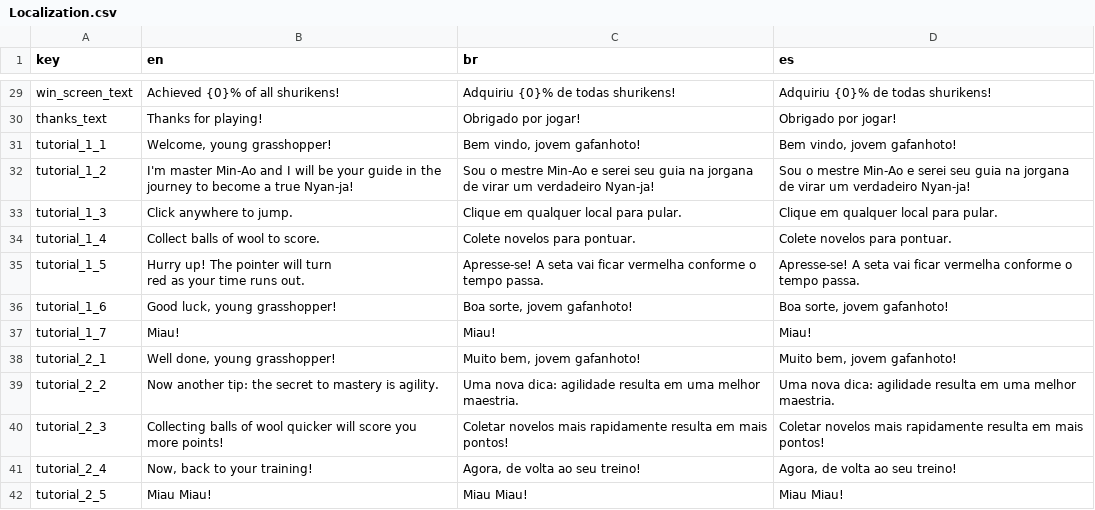
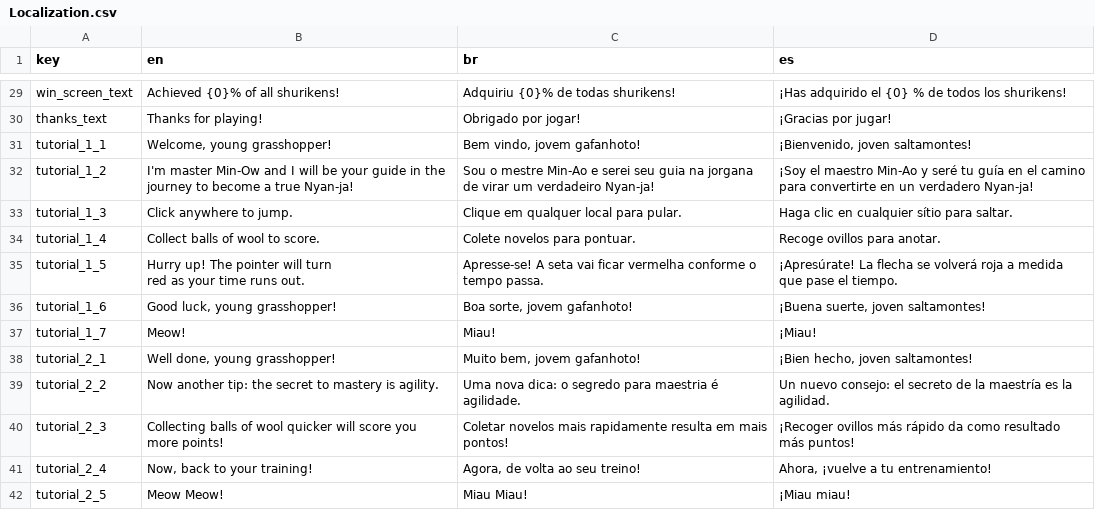
Before and after one commit to Gldpittol/JamPlus2023, a CSV file: Assets/Resources/Localization.csv, drawn as a sheet; only a part is shown, gaps mark what is left out; the diff covers the shown part only.

Commit message:
- Slightly reduced Pointer Speed. - Reviewed Localization Texts EN/PT/ES.

```diff
--- a/Assets/Resources/Localization.csv
+++ b/Assets/Resources/Localization.csv
@@ -29,15 +29,15 @@ key, en, br, es
-"win_screen_text", "Achieved {0}% of all shurikens!","Adquiriu {0}% de todas shurikens!", "Adquiriu {0}% de todas shurikens!"
-"thanks_text", "Thanks for playing!","Obrigado por jogar!", "Obrigado por jogar!"
-"tutorial_1_1", "Welcome, young grasshopper!","Bem vindo, jovem gafanhoto!", "Bem vindo, jovem gafanhoto!"
-"tutorial_1_2", "I'm master Min-Ao and I will be your guide in the journey to become a true Nyan-ja!","Sou o mestre Min-Ao e serei seu guia na jorgana de virar um verdadeiro Nyan-ja!", "Sou o mestre Min-Ao e serei seu guia na jorgana de virar um verdadeiro Nyan-ja!"
-"tutorial_1_3", "Click anywhere to jump.","Clique em qualquer local para pular.", "Clique em qualquer local para pular."
-"tutorial_1_4", "Collect balls of wool to score.","Colete novelos para pontuar.", "Colete novelos para pontuar."
-"tutorial_1_5", "Hurry up! The pointer will turn
-red as your time runs out.","Apresse-se! A seta vai ficar vermelha conforme o tempo passa.", "Apresse-se! A seta vai ficar vermelha conforme o tempo passa."
-"tutorial_1_6", "Good luck, young grasshopper!","Boa sorte, jovem gafanhoto!", "Boa sorte, jovem gafanhoto!"
-"tutorial_1_7", "Miau!","Miau!", "Miau!"
-"tutorial_2_1", "Well done, young grasshopper!","Muito bem, jovem gafanhoto!", "Muito bem, jovem gafanhoto!"
-"tutorial_2_2", "Now another tip: the secret to mastery is agility.","Uma nova dica: agilidade resulta em uma melhor maestria.", "Uma nova dica: agilidade resulta em uma melhor maestria."
-"tutorial_2_3", "Collecting balls of wool quicker will score you more points!","Coletar novelos mais rapidamente resulta em mais pontos!", "Coletar novelos mais rapidamente resulta em mais pontos!"
-"tutorial_2_4", "Now, back to your training!","Agora, de volta ao seu treino!", "Agora, de volta ao seu treino!"
-"tutorial_2_5", "Miau Miau!","Miau Miau!", "Miau Miau!"
+win_screen_text,Achieved {0}% of all shurikens!,Adquiriu {0}% de todas shurikens!,¡Has adquirido el {0} % de todos los shurikens!
+thanks_text,Thanks for playing!,Obrigado por jogar!,¡Gracias por jugar!
+tutorial_1_1,"Welcome, young grasshopper!","Bem vindo, jovem gafanhoto!","¡Bienvenido, joven saltamontes!"
+tutorial_1_2,I'm master Min-Ow and I will be your guide in the journey to become a true Nyan-ja!,Sou o mestre Min-Ao e serei seu guia na jorgana de virar um verdadeiro Nyan-ja!,¡Soy el maestro Min-Ao y seré tu guía en el camino para convertirte en un verdadero Nyan-ja!
+tutorial_1_3,Click anywhere to jump.,Clique em qualquer local para pular.,Haga clic en cualquier sítio para saltar.
+tutorial_1_4,Collect balls of wool to score.,Colete novelos para pontuar.,Recoge ovillos para anotar.
+tutorial_1_5,"Hurry up! The pointer will turn
+red as your time runs out.",Apresse-se! A seta vai ficar vermelha conforme o tempo passa.,¡Apresúrate! La flecha se volverá roja a medida que pase el tiempo.
+tutorial_1_6,"Good luck, young grasshopper!","Boa sorte, jovem gafanhoto!","¡Buena suerte, joven saltamontes!"
+tutorial_1_7,Meow!,Miau!,¡Miau!
+tutorial_2_1,"Well done, young grasshopper!","Muito bem, jovem gafanhoto!","¡Bien hecho, joven saltamontes!"
+tutorial_2_2,Now another tip: the secret to mastery is agility.,Uma nova dica: o segredo para maestria é agilidade.,Un nuevo consejo: el secreto de la maestría es la agilidad.
+tutorial_2_3,Collecting balls of wool quicker will score you more points!,Coletar novelos mais rapidamente resulta em mais pontos!,¡Recoger ovillos más rápido da como resultado más puntos!
+tutorial_2_4,"Now, back to your training!","Agora, de volta ao seu treino!","Ahora, ¡vuelve a tu entrenamiento!"
+tutorial_2_5,Meow Meow!,Miau Miau!,¡Miau miau!
```
Also changed, not shown: 28 edited cells elsewhere in this file, 5 other files.
